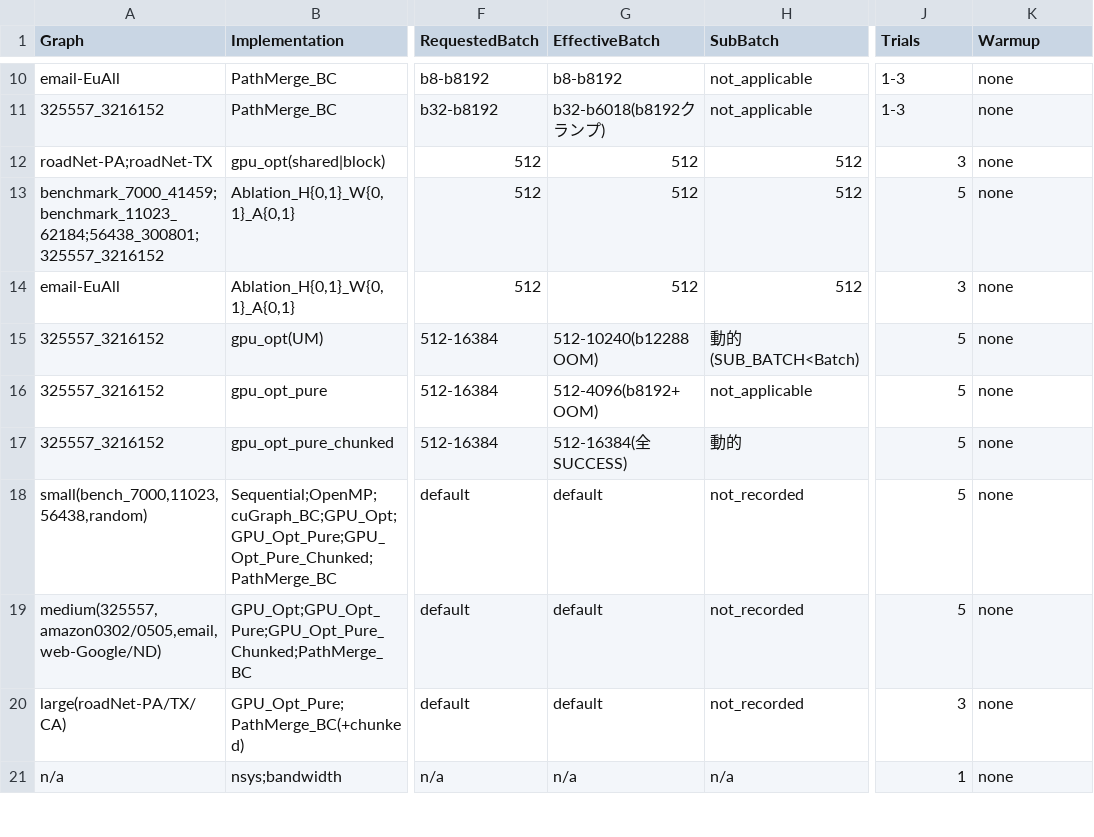
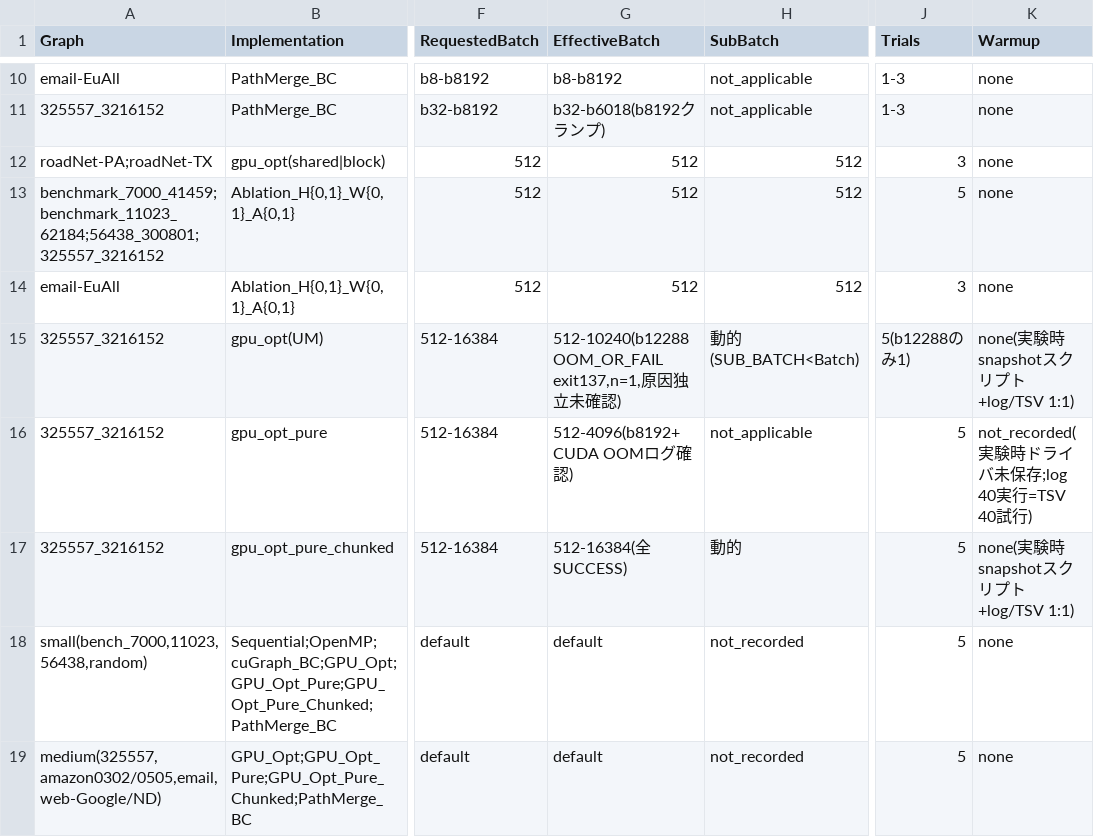
Before and after one commit to m5291091/lab, a TSV file: thesis_bc_project/result/coverage_matrix.tsv, drawn as a sheet; only a part is shown, gaps mark what is left out; the shorter side is filled out with more unchanged rows; the diff names each change by its address in the sheet, - before the commit and + after, or states it on an @@ line.

```diff
--- a/thesis_bc_project/result/coverage_matrix.tsv
+++ b/thesis_bc_project/result/coverage_matrix.tsv
-G15 (EffectiveBatch): 512-10240(b12288 OOM)
+G15 (EffectiveBatch): 512-10240(b12288 OOM_OR_FAIL exit137,n=1,原因独立未確認)
-J15 (Trials): 5
+J15 (Trials): 5(b12288のみ1)
-K15 (Warmup): none
+K15 (Warmup): none(実験時snapshotスクリプト+log/TSV 1:1)
-G16 (EffectiveBatch): 512-4096(b8192+ OOM)
+G16 (EffectiveBatch): 512-4096(b8192+ CUDA OOMログ確認)
-K16 (Warmup): none
+K16 (Warmup): not_recorded(実験時ドライバ未保存;log 40実行=TSV 40試行)
-K17 (Warmup): none
+K17 (Warmup): none(実験時snapshotスクリプト+log/TSV 1:1)
```
Also changed, not shown: thesis_bc_project/docs/thesis/thesis_values.tsv, thesis_bc_project/failure/MANIFEST.tsv, 24 other files.
